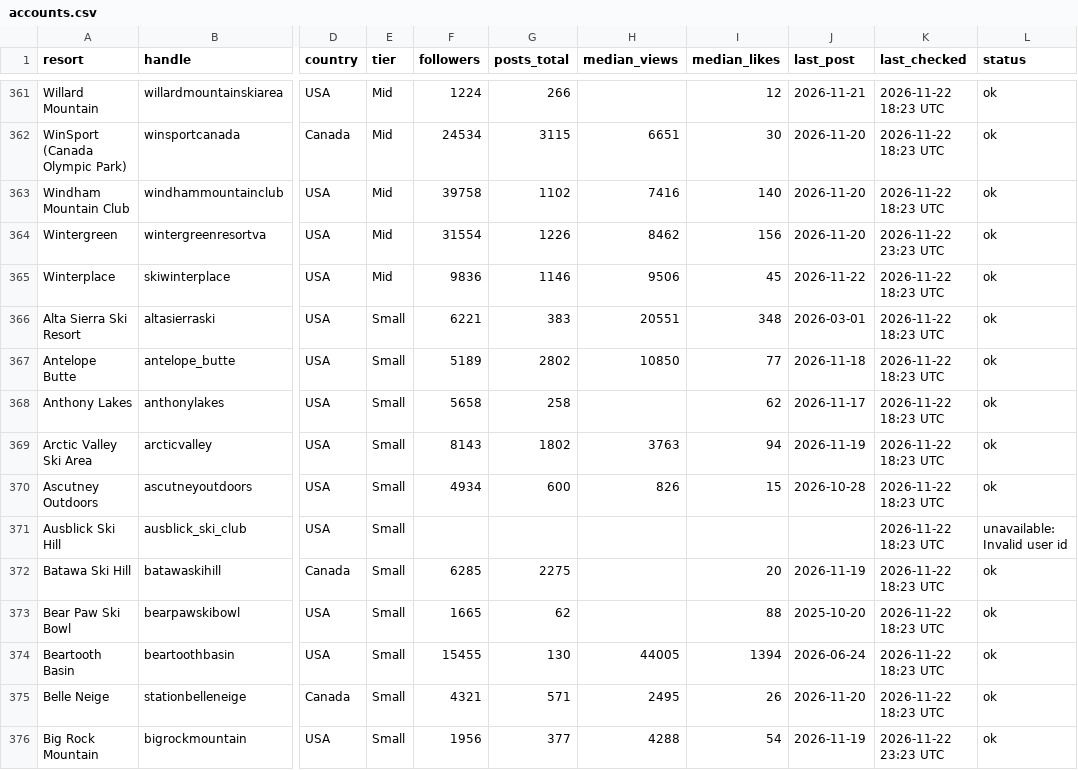
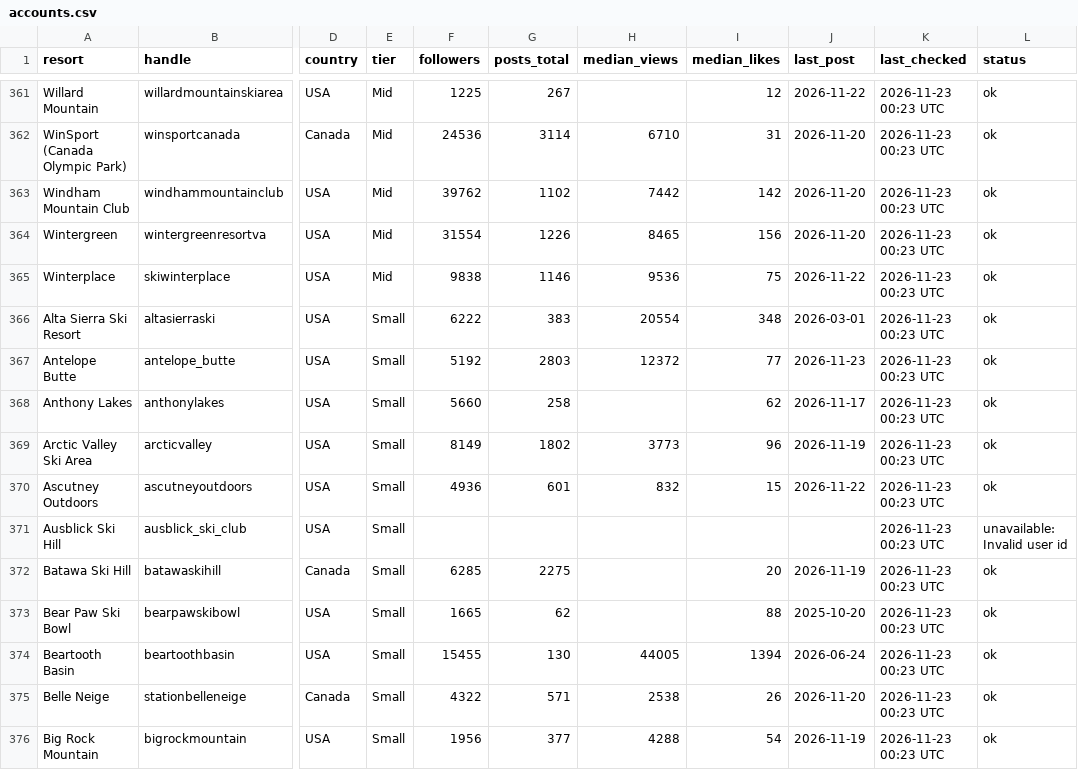
Before and after one commit to deanisaac06/Resort-Account-Tracking, a CSV file: data/accounts.csv, drawn as a sheet; only a part is shown, gaps mark what is left out; the diff covers the shown part only; the diff names each change by its address in the sheet, - before the commit and + after, or states it on an @@ line.

```diff
--- a/data/accounts.csv
+++ b/data/accounts.csv
-F361 (followers): 1224
+F361 (followers): 1225
-G361 (posts_total): 266
+G361 (posts_total): 267
-J361 (last_post): 2026-11-21
+J361 (last_post): 2026-11-22
-K361:K363 (last_checked): 2026-11-22 18:23 UTC
+K361:K363 (last_checked): 2026-11-23 00:23 UTC
-F362 (followers): 24534
+F362 (followers): 24536
-G362 (posts_total): 3115
+G362 (posts_total): 3114
-H362 (median_views): 6651
+H362 (median_views): 6710
-I362 (median_likes): 30
+I362 (median_likes): 31
-F363 (followers): 39758
+F363 (followers): 39762
-H363 (median_views): 7416
+H363 (median_views): 7442
-I363 (median_likes): 140
+I363 (median_likes): 142
-H364 (median_views): 8462
+H364 (median_views): 8465
-K364 (last_checked): 2026-11-22 23:23 UTC
+K364 (last_checked): 2026-11-23 00:23 UTC
-F365 (followers): 9836
+F365 (followers): 9838
-H365 (median_views): 9506
+H365 (median_views): 9536
-I365 (median_likes): 45
+I365 (median_likes): 75
-K365:K375 (last_checked): 2026-11-22 18:23 UTC
+K365:K375 (last_checked): 2026-11-23 00:23 UTC
-F366 (followers): 6221
+F366 (followers): 6222
-H366 (median_views): 20551
+H366 (median_views): 20554
-F367 (followers): 5189
+F367 (followers): 5192
-G367 (posts_total): 2802
+G367 (posts_total): 2803
-H367 (median_views): 10850
+H367 (median_views): 12372
-J367 (last_post): 2026-11-18
+J367 (last_post): 2026-11-23
-F368 (followers): 5658
+F368 (followers): 5660
-F369 (followers): 8143
+F369 (followers): 8149
-H369 (median_views): 3763
+H369 (median_views): 3773
-I369 (median_likes): 94
+I369 (median_likes): 96
-F370 (followers): 4934
+F370 (followers): 4936
-G370 (posts_total): 600
+G370 (posts_total): 601
-H370 (median_views): 826
+H370 (median_views): 832
-J370 (last_post): 2026-10-28
+J370 (last_post): 2026-11-22
-F375 (followers): 4321
+F375 (followers): 4322
-H375 (median_views): 2495
+H375 (median_views): 2538
-K376 (last_checked): 2026-11-22 23:23 UTC
+K376 (last_checked): 2026-11-23 00:23 UTC
```
Also changed, not shown: 128 edited cells elsewhere in this file, data/viral_posts.csv, 1 other file.
